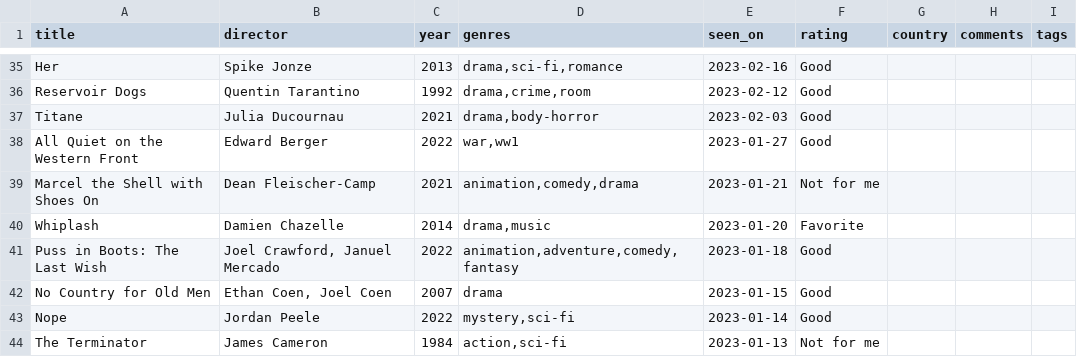
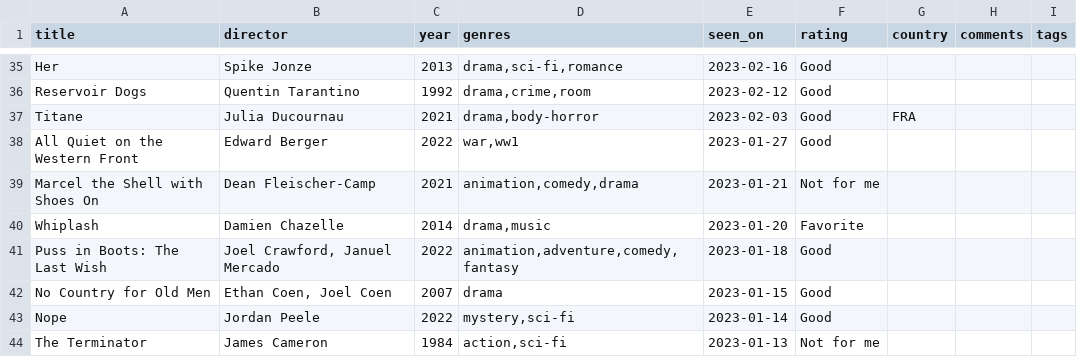
Before and after one commit to rfsan/collections, a CSV file: data/films.csv, drawn as a sheet; only a part is shown, gaps mark what is left out.

Commit message:
Update films.csv

```diff
--- a/data/films.csv
+++ b/data/films.csv
@@ -36,3 +36,3 @@ Her,Spike Jonze,2013,"drama,sci-fi,romance",2023-02-16,Good,,
 Reservoir Dogs,Quentin Tarantino,1992,"drama,crime,room",2023-02-12,Good,,
-Titane,Julia Ducournau,2021,"drama,body-horror",2023-02-03,Good,,
+Titane,Julia Ducournau,2021,"drama,body-horror",2023-02-03,Good,FRA,,
 All Quiet on the Western Front,Edward Berger,2022,"war,ww1",2023-01-27,Good,,
```
